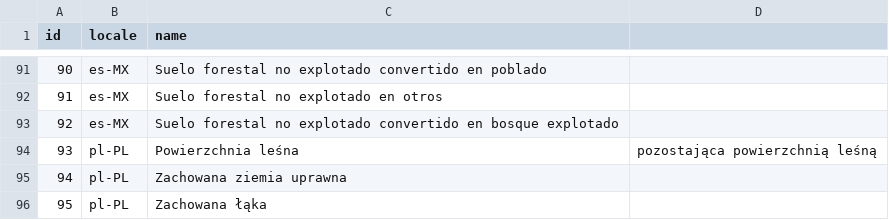
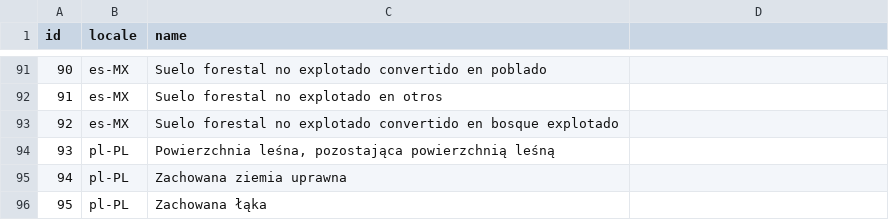
Before and after one commit to cat-cfs/cbm_defaults, a CSV file: landclass_translation.csv, drawn as a sheet; only a part is shown, gaps mark what is left out; the diff covers the shown part only.

```diff
--- a/landclass_translation.csv
+++ b/landclass_translation.csv
@@ -93,3 +93,3 @@ id,locale,name
 92,es-MX,Suelo forestal no explotado convertido en bosque explotado
-93,pl-PL,Powierzchnia leśna, pozostająca powierzchnią leśną
+93,pl-PL,"Powierzchnia leśna, pozostająca powierzchnią leśną"
 94,pl-PL,Zachowana ziemia uprawna
```
Also changed, not shown: 34 edited cells elsewhere in this file.
